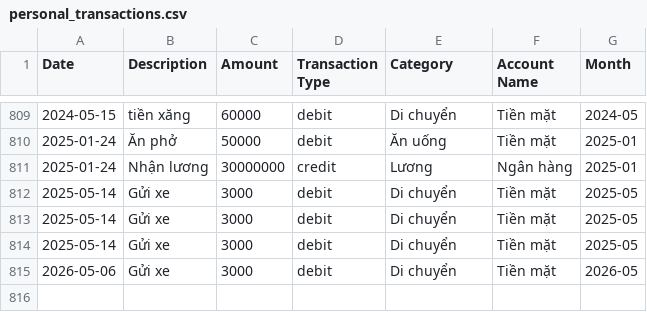
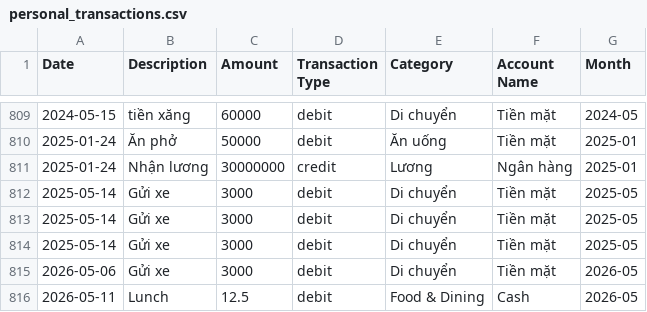
Before and after one commit to duoguin/AI_miniprj, a CSV file: app/db/personal_transactions.csv, drawn as a sheet; only a part is shown, gaps mark what is left out; the diff names each change by its address in the sheet, - before the commit and + after, or states it on an @@ line.

```diff
--- a/app/db/personal_transactions.csv
+++ b/app/db/personal_transactions.csv
+row 816: 2026-05-11 | Lunch | 12.5 | debit | Food & Dining | Cash | 2026-05
```
Also changed, not shown: app/db/budgets.csv, 7 other files.
